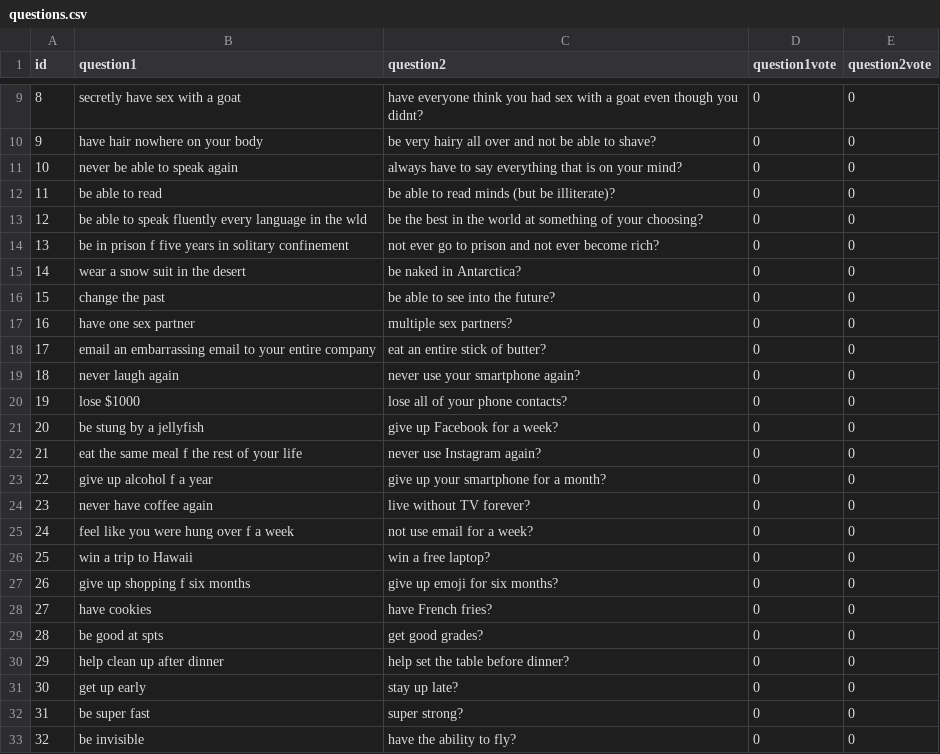
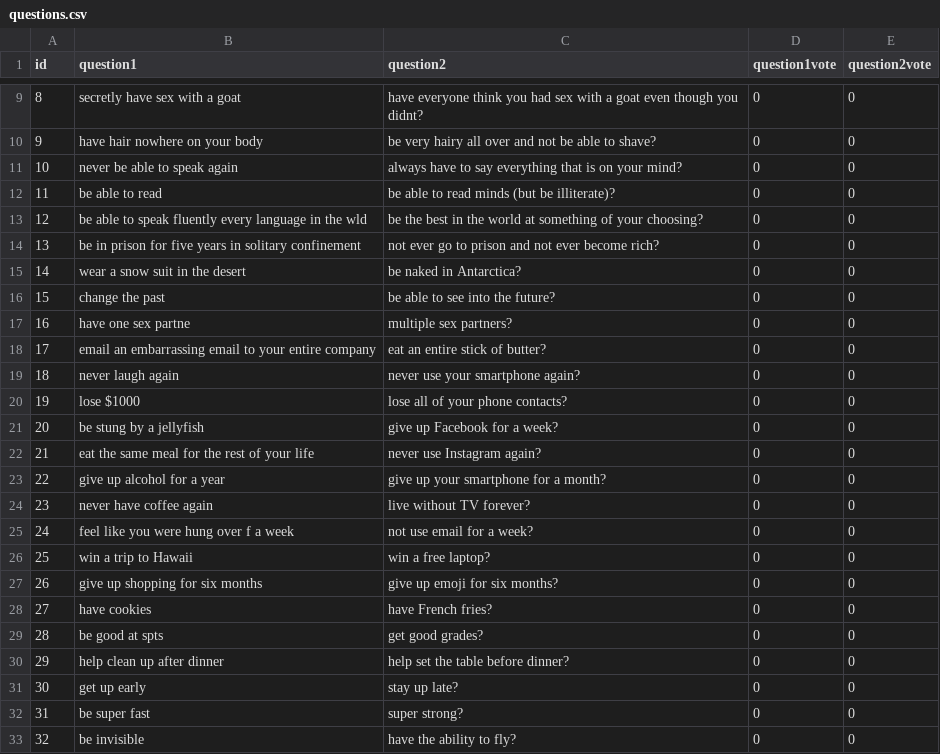
Before and after one commit to alhy3410/would-you-rather-rails, a CSV file: additionalfiles/questions.csv, drawn as a sheet; only a part is shown, gaps mark what is left out; the diff names each change by its address in the sheet, - before the commit and + after, or states it on an @@ line.

```diff
--- a/additionalfiles/questions.csv
+++ b/additionalfiles/questions.csv
-B14 (question1): …in prison f five years…
+B14 (question1): …in prison for five years…
-B17 (question1): have one sex partner
+B17 (question1): have one sex partne
-B22 (question1): eat the same meal f the rest of your life
+B22 (question1): eat the same meal for the rest of your life
-B23 (question1): give up alcohol f a year
+B23 (question1): give up alcohol for a year
-B27 (question1): give up shopping f six months
+B27 (question1): give up shopping for six months
```
Also changed, not shown: 6 other files.
